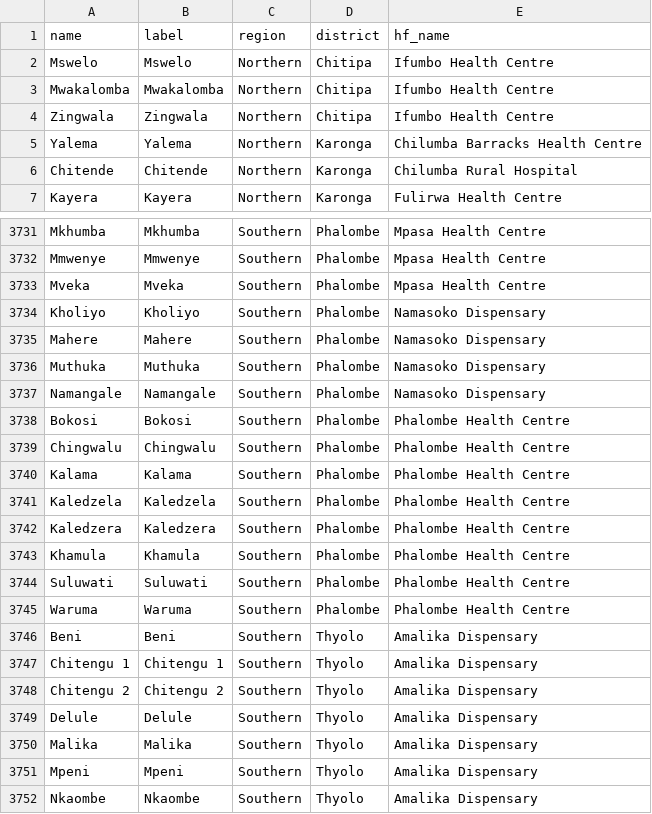
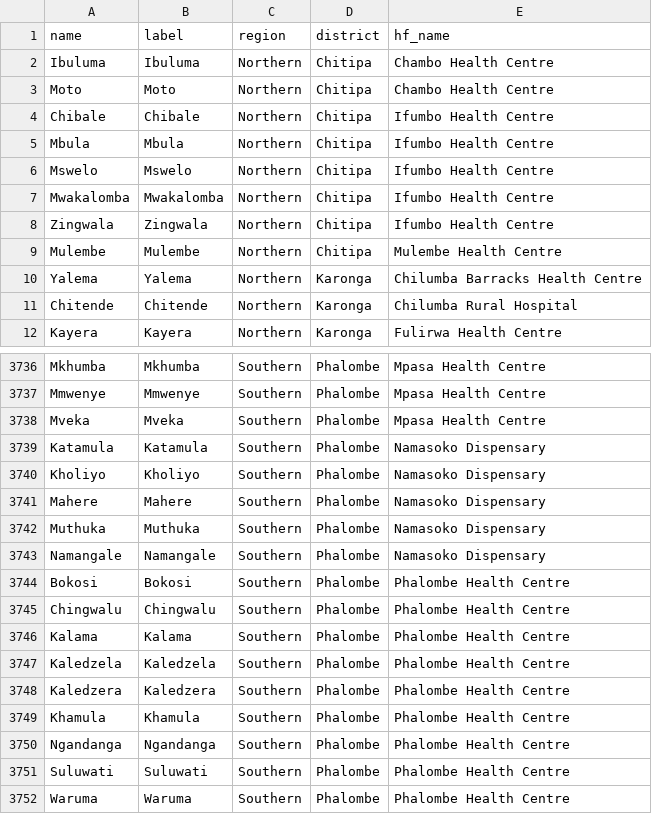
Before and after one commit to shinobi-hunter/kobo-media, a CSV file: village_configuration/catchment_areas.csv, drawn as a sheet; only a part is shown, gaps mark what is left out; the shorter side is filled out with more unchanged rows; the diff names each change by its address in the sheet, - before the commit and + after, or states it on an @@ line.

Commit message:
Sync Sorted Media

```diff
--- a/village_configuration/catchment_areas.csv
+++ b/village_configuration/catchment_areas.csv
+row 2: Ibuluma | Ibuluma | Northern | Chitipa | Chambo Health Centre
+row 3: Moto | Moto | Northern | Chitipa | Chambo Health Centre
+row 4: Chibale | Chibale | Northern | Chitipa | Ifumbo Health Centre
+row 5: Mbula | Mbula | Northern | Chitipa | Ifumbo Health Centre
+row 9: Mulembe | Mulembe | Northern | Chitipa | Mulembe Health Centre
+row 3739: Katamula | Katamula | Southern | Phalombe | Namasoko Dispensary
+row 3750: Ngandanga | Ngandanga | Southern | Phalombe | Phalombe Health Centre
```
